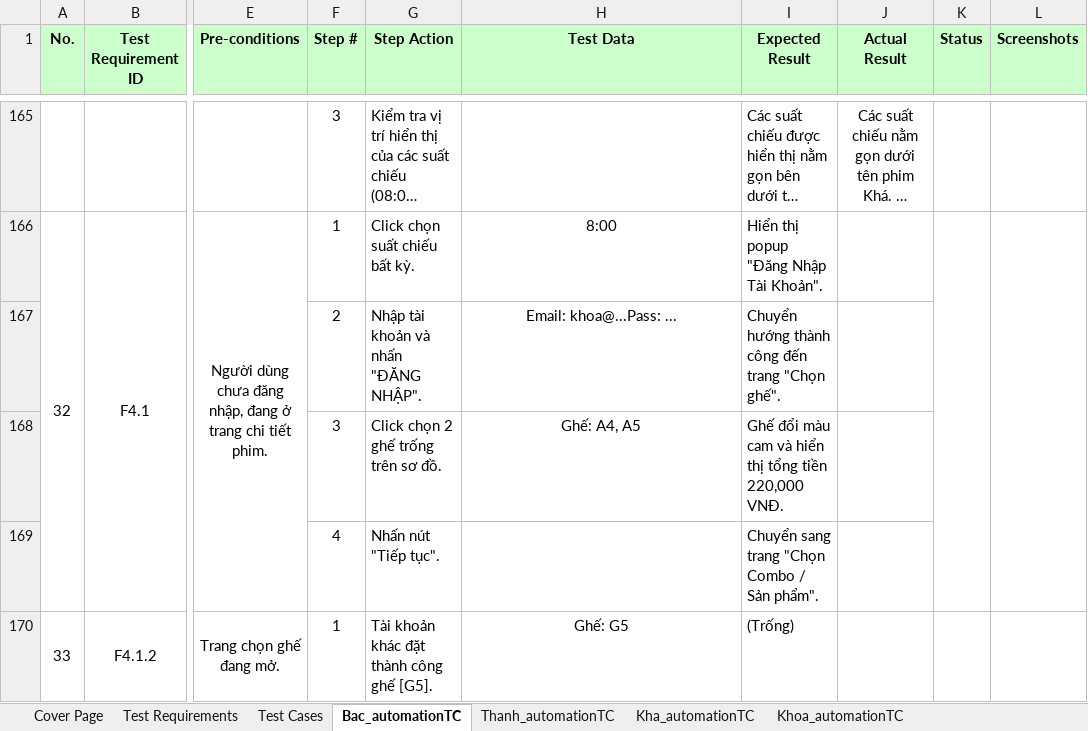
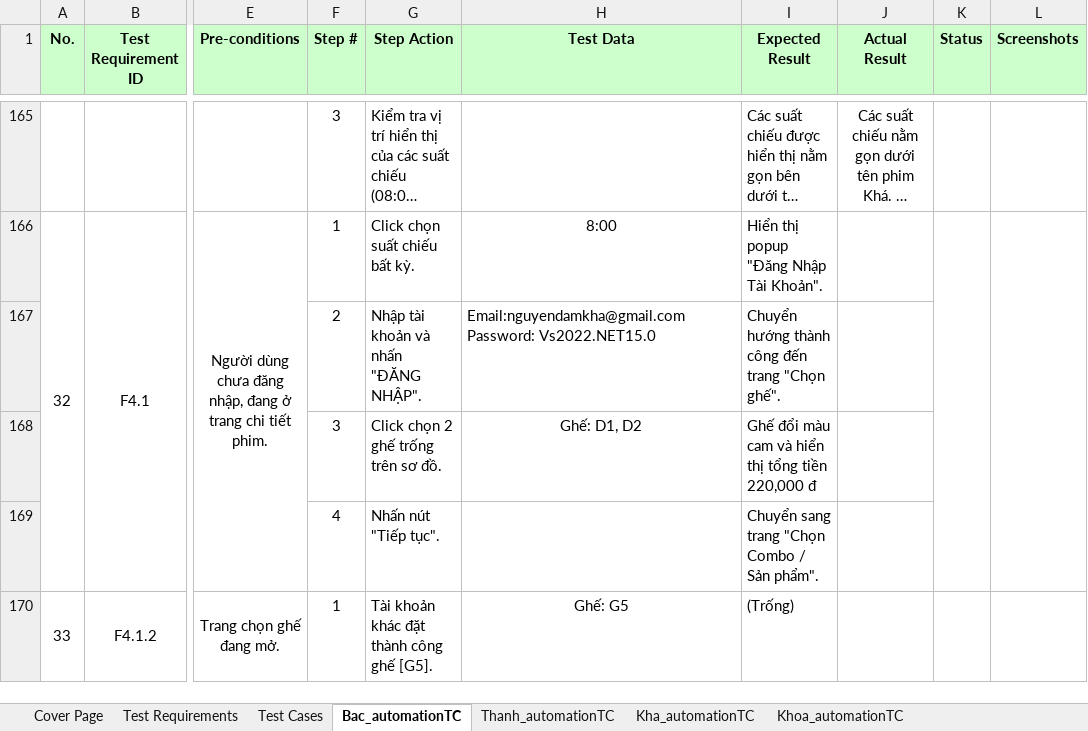
Before and after one commit to nguyenxuanbac88/sqa-testing-report, an Excel workbook: sqa-testing-report/Data/DataTest.xlsx, sheet Bac_automationTC, drawn as a sheet; only a part is shown, gaps mark what is left out; long unchanged cells end in …; values as stored, in another font and other column widths than the file's, no borders; ↵ is a line break in a cell; the diff names each change by its address in the sheet, - before the commit and + after, or states it on an @@ line.

Commit message:
add data into excel

```diff
--- a/sqa-testing-report/Data/DataTest.xlsx (sheet Bac_automationTC)
+++ b/sqa-testing-report/Data/DataTest.xlsx (sheet Bac_automationTC)
-H167 (Test Data): Email: khoa@...Pass: ...
+H167 (Test Data): Email:nguyendamkha@gmail.com ↵ Password: Vs2022.NET15.0
-H167 alignment: center
+H167 alignment: left
-H168 (Test Data): Ghế: A4, A5
+H168 (Test Data): Ghế: D1, D2
-I168 (Expected Result): …tiền 220,000 VNĐ.
+I168 (Expected Result): …tiền 220,000 đ
```
Also changed, not shown: sheet Test Cases, sheet Kha_automationTC.
